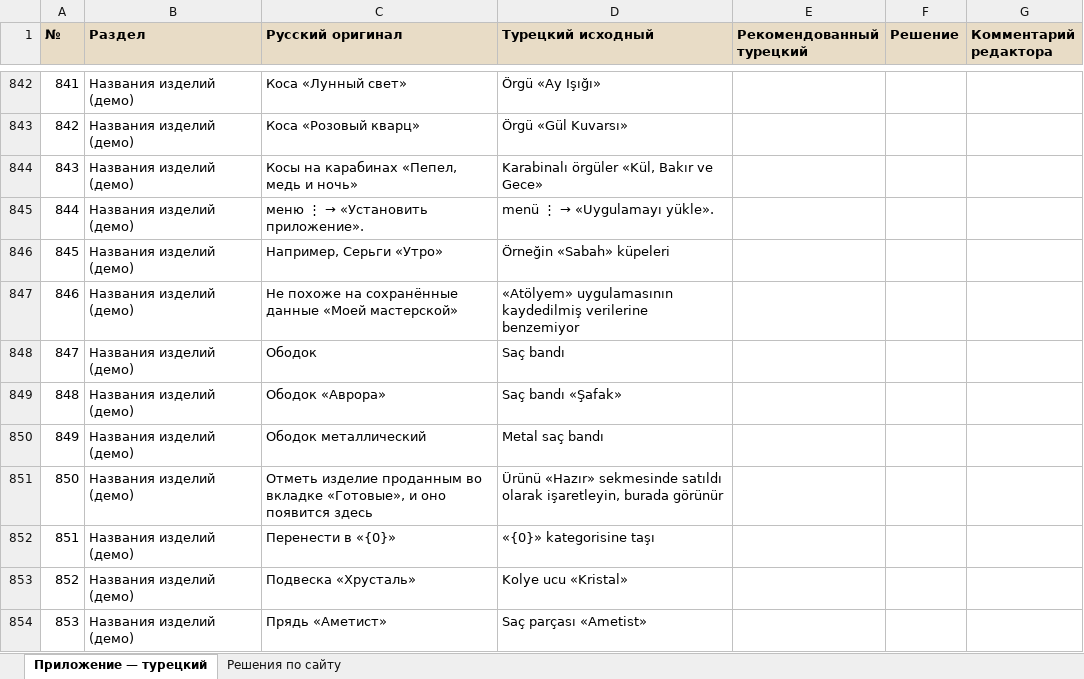
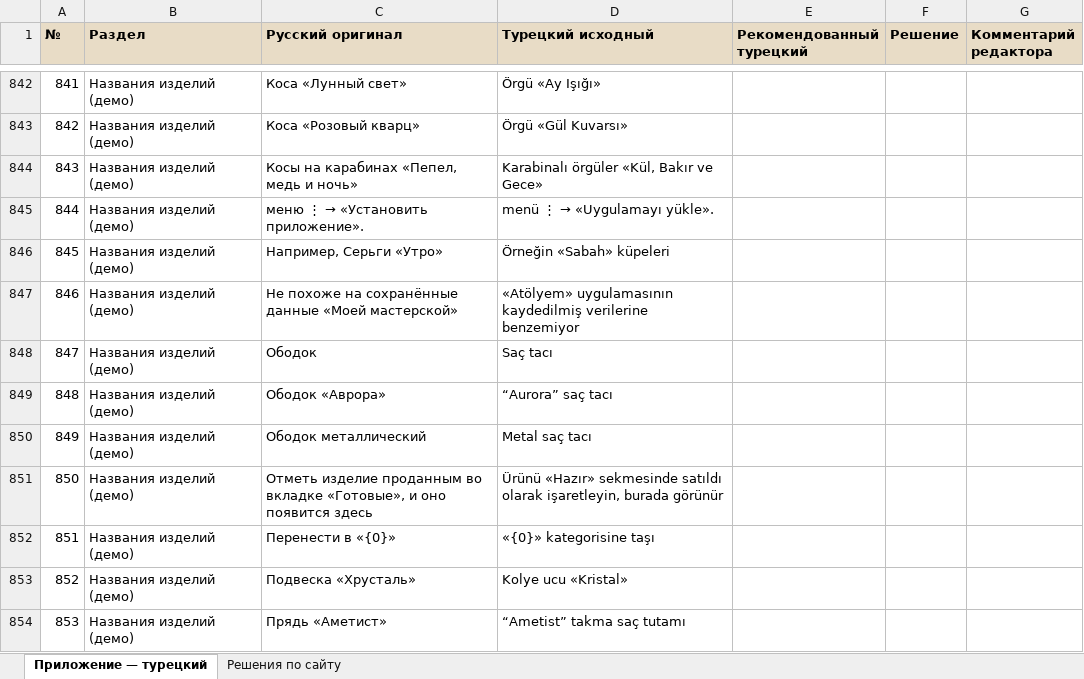
Before and after one commit to EvaHair-ass/EvaHairAssistant, an Excel workbook: Melaymade_TR_app_review.xlsx, sheet Приложение — турецкий, drawn as a sheet; only a part is shown, gaps mark what is left out; values as stored, in another font and other column widths than the file's, no borders; the diff covers the shown part only; the diff names each change by its address in the sheet, - before the commit and + after, or states it on an @@ line.

```diff
--- a/Melaymade_TR_app_review.xlsx (sheet Приложение — турецкий)
+++ b/Melaymade_TR_app_review.xlsx (sheet Приложение — турецкий)
-D848 (Турецкий исходный): Saç bandı
+D848 (Турецкий исходный): Saç tacı
-D849 (Турецкий исходный): Saç bandı «Şafak»
+D849 (Турецкий исходный): “Aurora” saç tacı
-D850 (Турецкий исходный): Metal saç bandı
+D850 (Турецкий исходный): Metal saç tacı
-D854 (Турецкий исходный): Saç parçası «Ametist»
+D854 (Турецкий исходный): “Ametist” takma saç tutamı
```
Also changed, not shown: 142 edited cells elsewhere in this sheet, 24 other files.
